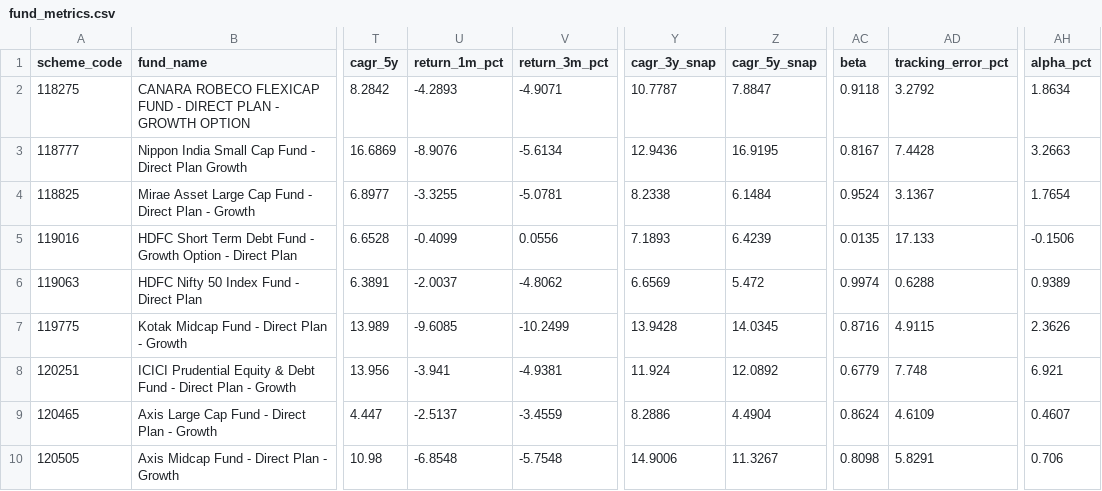
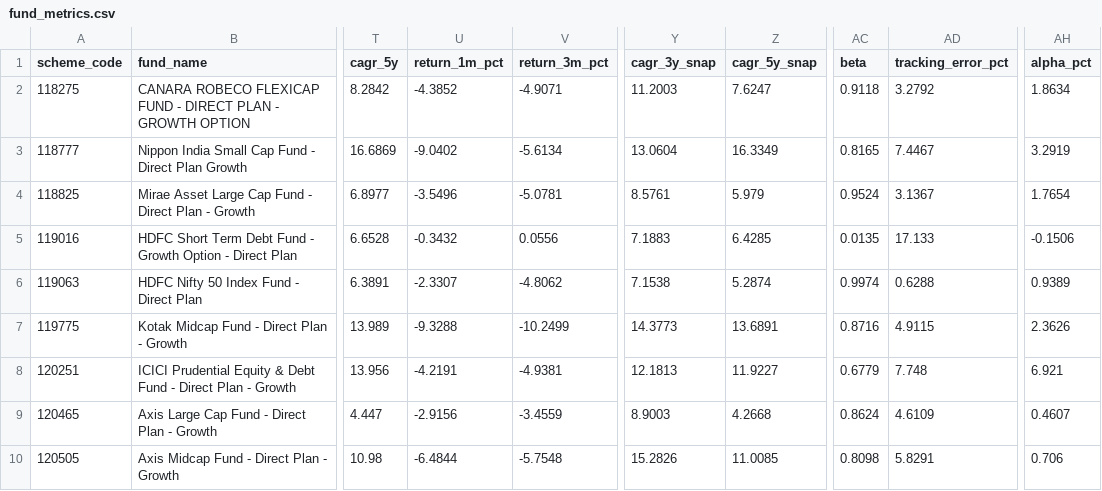
Before and after one commit to krishyadav-dev/Mutual_Fund_Dashboard, a CSV file: data/output/fund_metrics.csv, drawn as a sheet; only a part is shown, gaps mark what is left out; the diff covers the shown part only; the diff names each change by its address in the sheet, - before the commit and + after, or states it on an @@ line.

```diff
--- a/data/output/fund_metrics.csv
+++ b/data/output/fund_metrics.csv
-U2 (return_1m_pct): -4.2893
+U2 (return_1m_pct): -4.3852
-Y2 (cagr_3y_snap): 10.7787
+Y2 (cagr_3y_snap): 11.2003
-Z2 (cagr_5y_snap): 7.8847
+Z2 (cagr_5y_snap): 7.6247
-U3 (return_1m_pct): -8.9076
+U3 (return_1m_pct): -9.0402
-Y3 (cagr_3y_snap): 12.9436
+Y3 (cagr_3y_snap): 13.0604
-Z3 (cagr_5y_snap): 16.9195
+Z3 (cagr_5y_snap): 16.3349
-AC3 (beta): 0.8167
+AC3 (beta): 0.8165
-AD3 (tracking_error_pct): 7.4428
+AD3 (tracking_error_pct): 7.4467
-AH3 (alpha_pct): 3.2663
+AH3 (alpha_pct): 3.2919
-U4 (return_1m_pct): -3.3255
+U4 (return_1m_pct): -3.5496
-Y4 (cagr_3y_snap): 8.2338
+Y4 (cagr_3y_snap): 8.5761
-Z4 (cagr_5y_snap): 6.1484
+Z4 (cagr_5y_snap): 5.979
-U5 (return_1m_pct): -0.4099
+U5 (return_1m_pct): -0.3432
-Y5 (cagr_3y_snap): 7.1893
+Y5 (cagr_3y_snap): 7.1883
-Z5 (cagr_5y_snap): 6.4239
+Z5 (cagr_5y_snap): 6.4285
-U6 (return_1m_pct): -2.0037
+U6 (return_1m_pct): -2.3307
-Y6 (cagr_3y_snap): 6.6569
+Y6 (cagr_3y_snap): 7.1538
-Z6 (cagr_5y_snap): 5.472
+Z6 (cagr_5y_snap): 5.2874
-U7 (return_1m_pct): -9.6085
+U7 (return_1m_pct): -9.3288
-Y7 (cagr_3y_snap): 13.9428
+Y7 (cagr_3y_snap): 14.3773
-Z7 (cagr_5y_snap): 14.0345
+Z7 (cagr_5y_snap): 13.6891
-U8 (return_1m_pct): -3.941
+U8 (return_1m_pct): -4.2191
-Y8 (cagr_3y_snap): 11.924
+Y8 (cagr_3y_snap): 12.1813
-Z8 (cagr_5y_snap): 12.0892
+Z8 (cagr_5y_snap): 11.9227
-U9 (return_1m_pct): -2.5137
+U9 (return_1m_pct): -2.9156
-Y9 (cagr_3y_snap): 8.2886
+Y9 (cagr_3y_snap): 8.9003
-Z9 (cagr_5y_snap): 4.4904
+Z9 (cagr_5y_snap): 4.2668
-U10 (return_1m_pct): -6.8548
+U10 (return_1m_pct): -6.4844
-Y10 (cagr_3y_snap): 14.9006
+Y10 (cagr_3y_snap): 15.2826
-Z10 (cagr_5y_snap): 11.3267
+Z10 (cagr_5y_snap): 11.0085
```
Also changed, not shown: 35 edited cells elsewhere in this file, data/cleaned/aum_and_ter_clean.csv, data/cleaned/benchmark_data_clean.csv, 12 other files.
